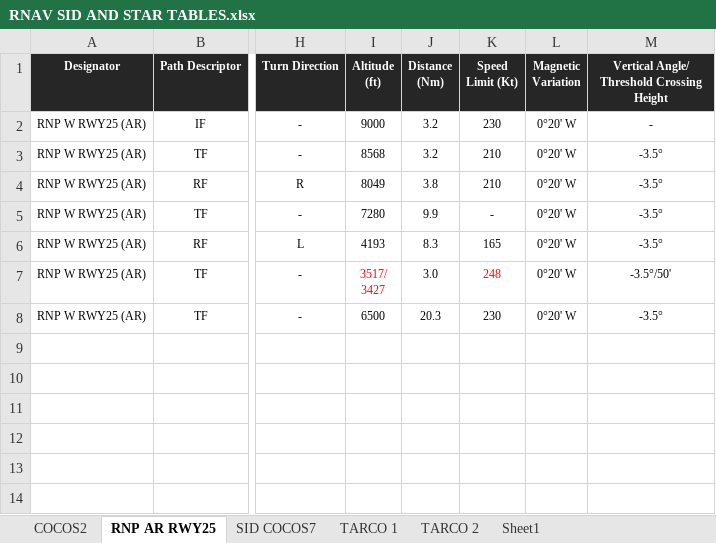
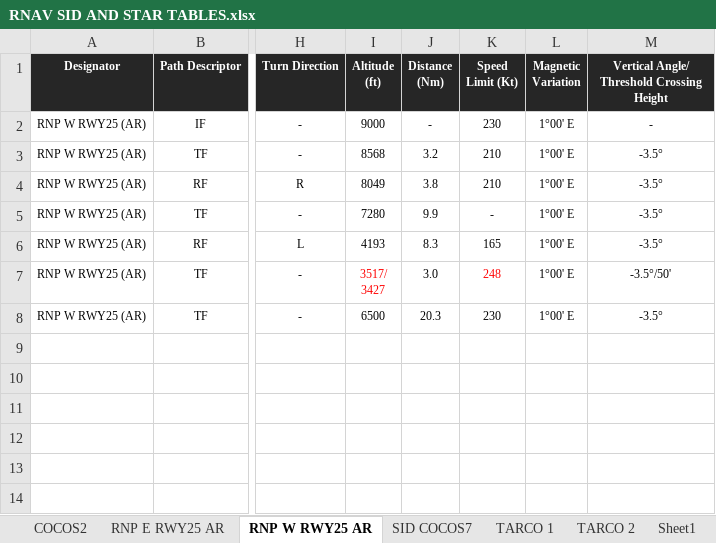
Before and after one commit to antoniolocandro/mxd_versioned, an Excel workbook: 03_AD/MROC/RNAV SID AND STAR TABLES.xlsx, sheet RNP W RWY25 AR, drawn as a sheet; only a part is shown, gaps mark what is left out; values as stored, in another font and other column widths than the file's, no borders; the diff names each change by its address in the sheet, - before the commit and + after, or states it on an @@ line.

```diff
--- a/03_AD/MROC/RNAV SID AND STAR TABLES.xlsx (sheet RNP W RWY25 AR)
+++ b/03_AD/MROC/RNAV SID AND STAR TABLES.xlsx (sheet RNP W RWY25 AR)
-sheet tab: RNP AR RWY25
+sheet tab: RNP W RWY25 AR
+sheet tab: RNP E RWY25 AR
-J2 (Distance (Nm)): 3.2
+J2 (Distance (Nm)): -
-L2:L8 (Magnetic Variation): 0°20' W
+L2:L8 (Magnetic Variation): 1°00' E
```
Also changed, not shown: 6 other files.
